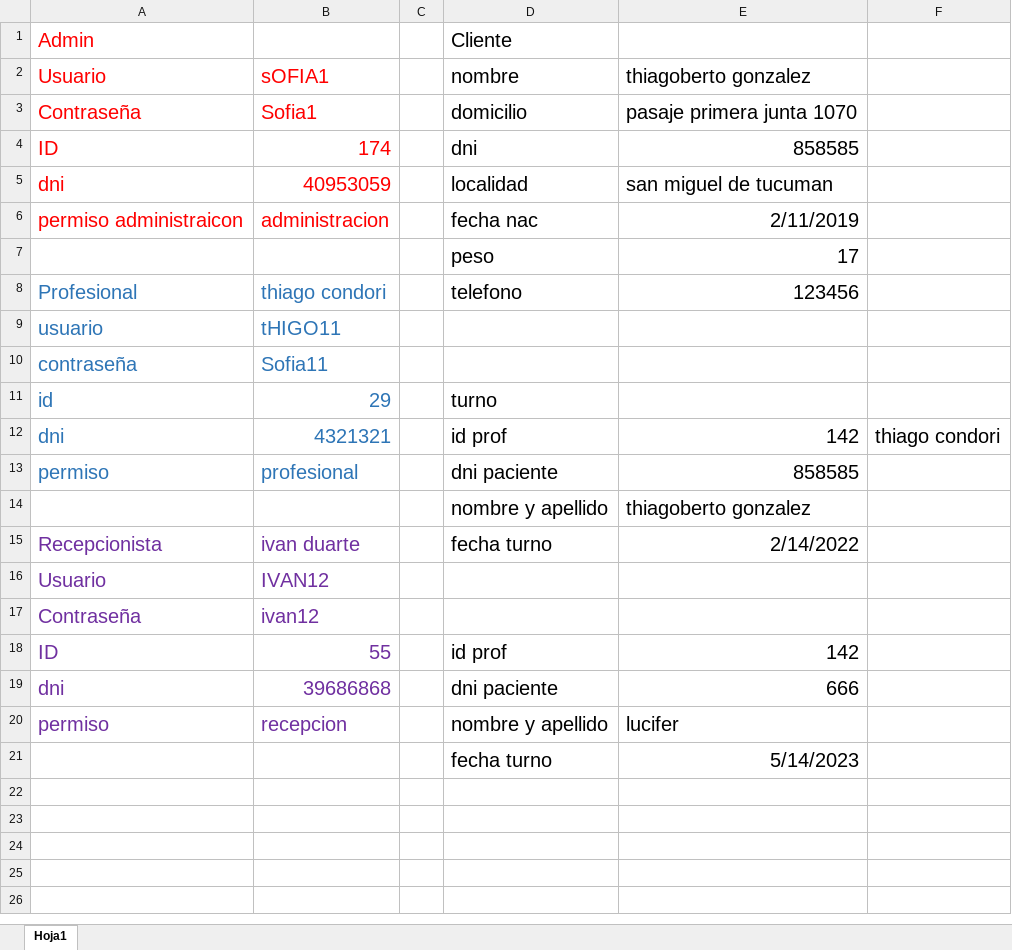
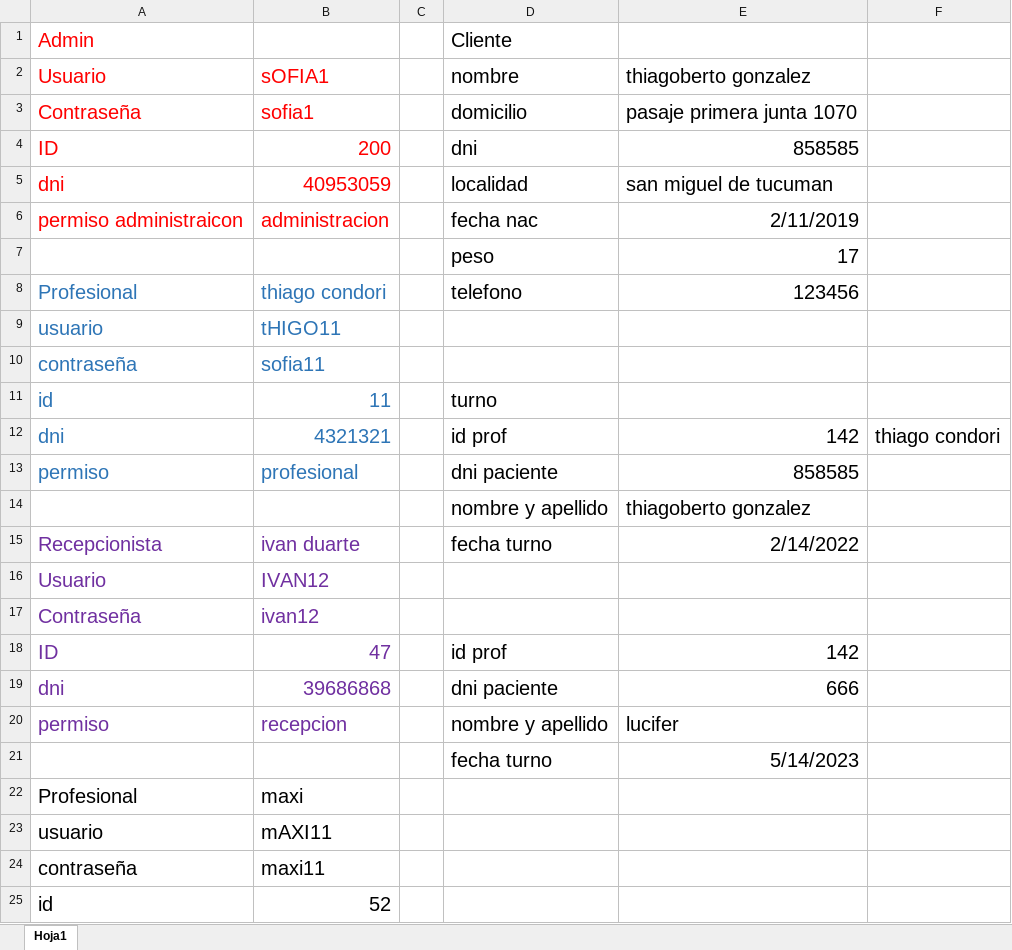
Before and after one commit to SofiDelgado/GestionDeCentroEstetica, an Excel workbook: Libro1.xlsx, sheet Hoja1, drawn as a sheet; values as stored, in another font and other column widths than the file's, no borders; the diff names each change by its address in the sheet, - before the commit and + after, or states it on an @@ line.

```diff
--- a/Libro1.xlsx (sheet Hoja1)
+++ b/Libro1.xlsx (sheet Hoja1)
-B3: Sofia1
+B3: sofia1
-B4: 174
+B4: 200
-B10: Sofia11
+B10: sofia11
-B11: 29
+B11: 11
-B18: 55
+B18: 47
+row 22: Profesional | maxi
+row 23: usuario | mAXI11
+row 24: contraseña | maxi11
+row 25: id | 52
```
Also changed, not shown: 10 other files.
